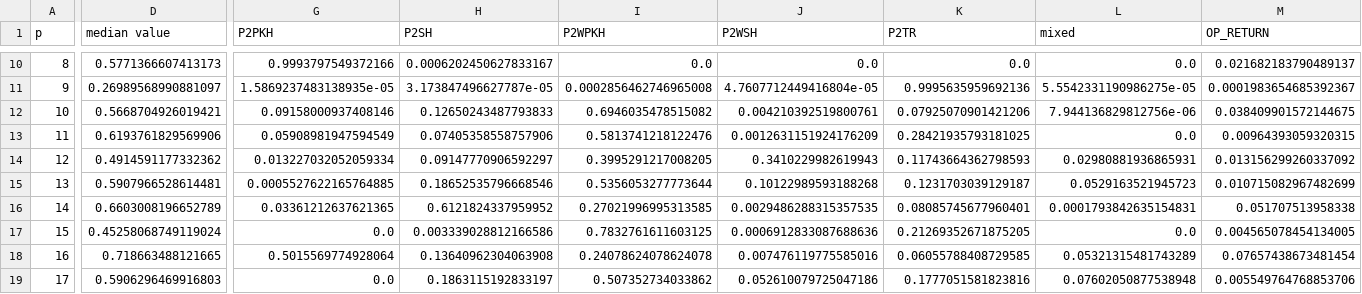
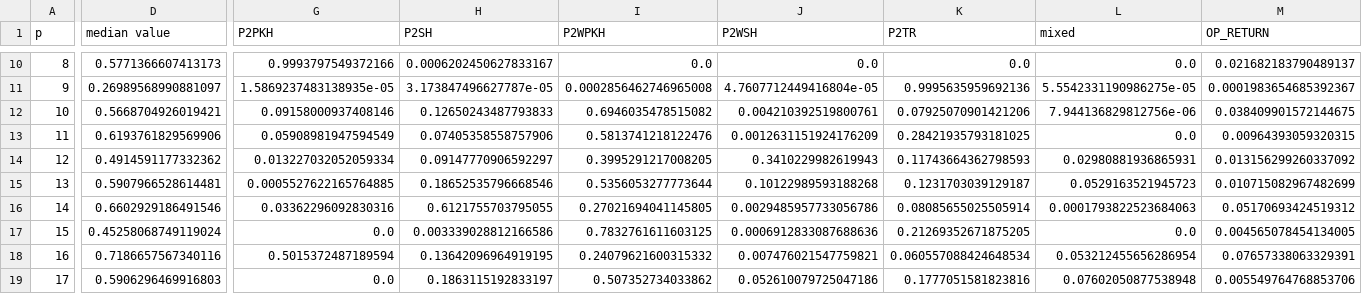
Before and after one commit to sagarkorde/ZSH, a CSV file: results/tables/F4_profile_matrix.csv, drawn as a sheet; only a part is shown, gaps mark what is left out; the diff covers the shown part only; the diff names each change by its address in the sheet, - before the commit and + after, or states it on an @@ line.

```diff
--- a/results/tables/F4_profile_matrix.csv
+++ b/results/tables/F4_profile_matrix.csv
-D16 (median value): 0.6603008196652789
+D16 (median value): 0.6602929186491546
-G16 (P2PKH): 0.03361212637621365
+G16 (P2PKH): 0.03362296092830316
-H16 (P2SH): 0.6121824337959952
+H16 (P2SH): 0.6121755703795055
-I16 (P2WPKH): 0.27021996995313585
+I16 (P2WPKH): 0.27021694041145805
-J16 (P2WSH): 0.0029486288315357535
+J16 (P2WSH): 0.0029485957733056786
-K16 (P2TR): 0.08085745677960401
+K16 (P2TR): 0.08085655025505914
-L16 (mixed): 0.0001793842635154831
+L16 (mixed): 0.0001793822523684063
-M16 (OP_RETURN): 0.051707513958338
+M16 (OP_RETURN): 0.05170693424519312
-D18 (median value): 0.718663488121665
+D18 (median value): 0.7186657567340116
-G18 (P2PKH): 0.5015569774928064
+G18 (P2PKH): 0.5015372487189594
-H18 (P2SH): 0.13640962304063908
+H18 (P2SH): 0.13642096964919195
-I18 (P2WPKH): 0.24078624078624078
+I18 (P2WPKH): 0.24079621600315332
-J18 (P2WSH): 0.007476119775585016
+J18 (P2WSH): 0.007476021547759821
-K18 (P2TR): 0.06055788408729585
+K18 (P2TR): 0.060557088424648534
-L18 (mixed): 0.05321315481743289
+L18 (mixed): 0.053212455656286954
-M18 (OP_RETURN): 0.07657438673481454
+M18 (OP_RETURN): 0.07657338063329391
```
Also changed, not shown: 75 edited cells elsewhere in this file, results/tables/T11_heuristic.csv, results/tables/T1_data.csv, 33 other files.
